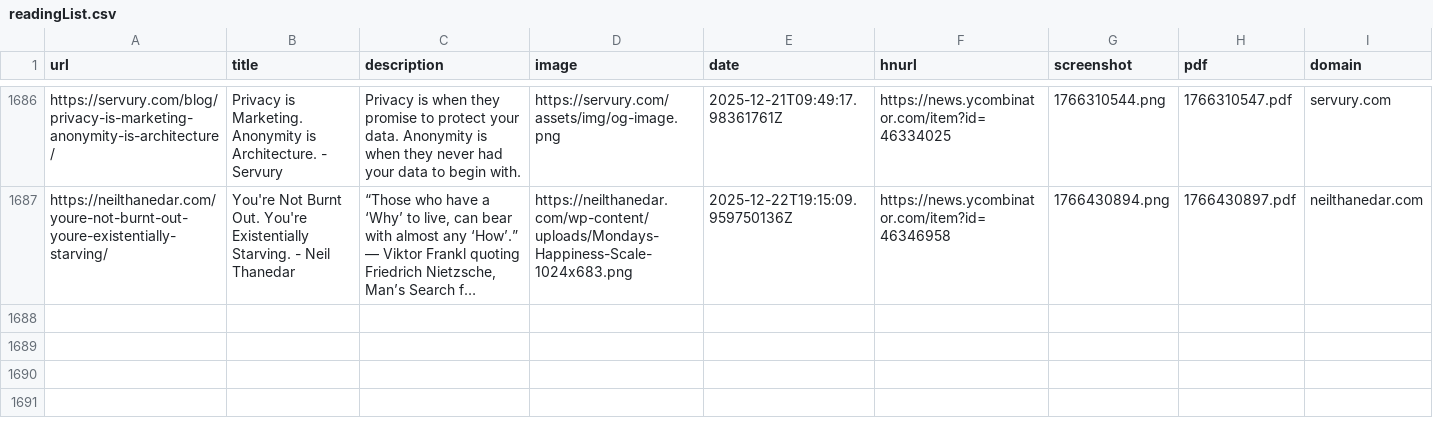
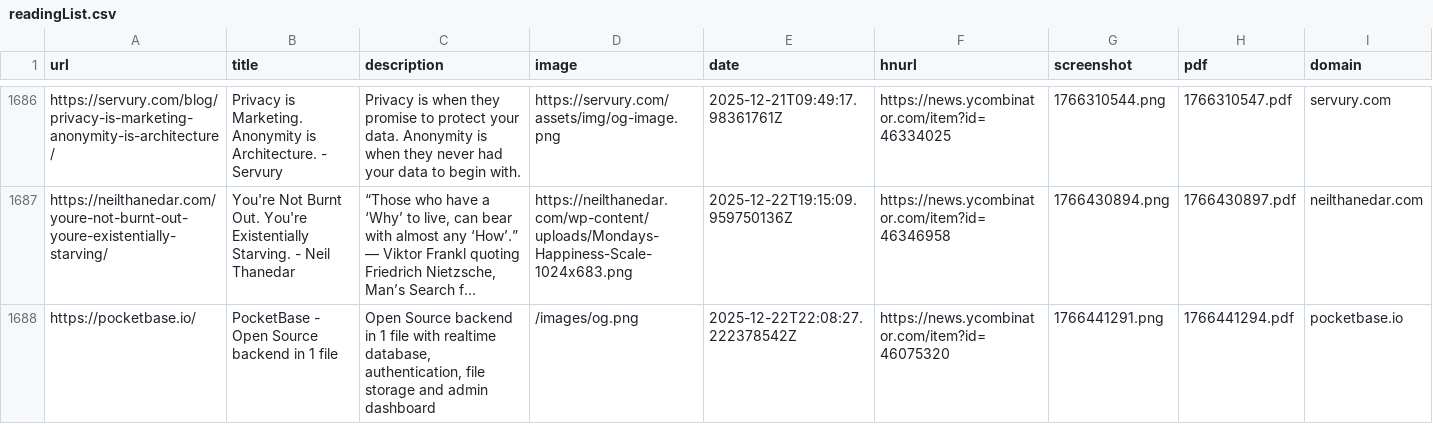
Before and after one commit to jamesmstone/readingList, a CSV file: readingList.csv, drawn as a sheet; only a part is shown, gaps mark what is left out; long unchanged cells end in …; the diff names each change by its address in the sheet, - before the commit and + after, or states it on an @@ line.

Commit message:
Automated reading list update on Mon Dec 22 22:08:27 UTC 2025

```diff
--- a/readingList.csv
+++ b/readingList.csv
+row 1688: https://pocketbase.io/ | PocketBase - Open Source backend in 1 file | Open Source backend in 1 file with realtime database, authentication, file storage and admin dashboard | /images/og.png | 2025-12-22T22:08:27.222378542Z | https://news.ycombinator.com/item?id=46075320 | 1766441291.png | 1766441294.pdf | pocketbase.io
```
Also changed, not shown: 2 other files.
